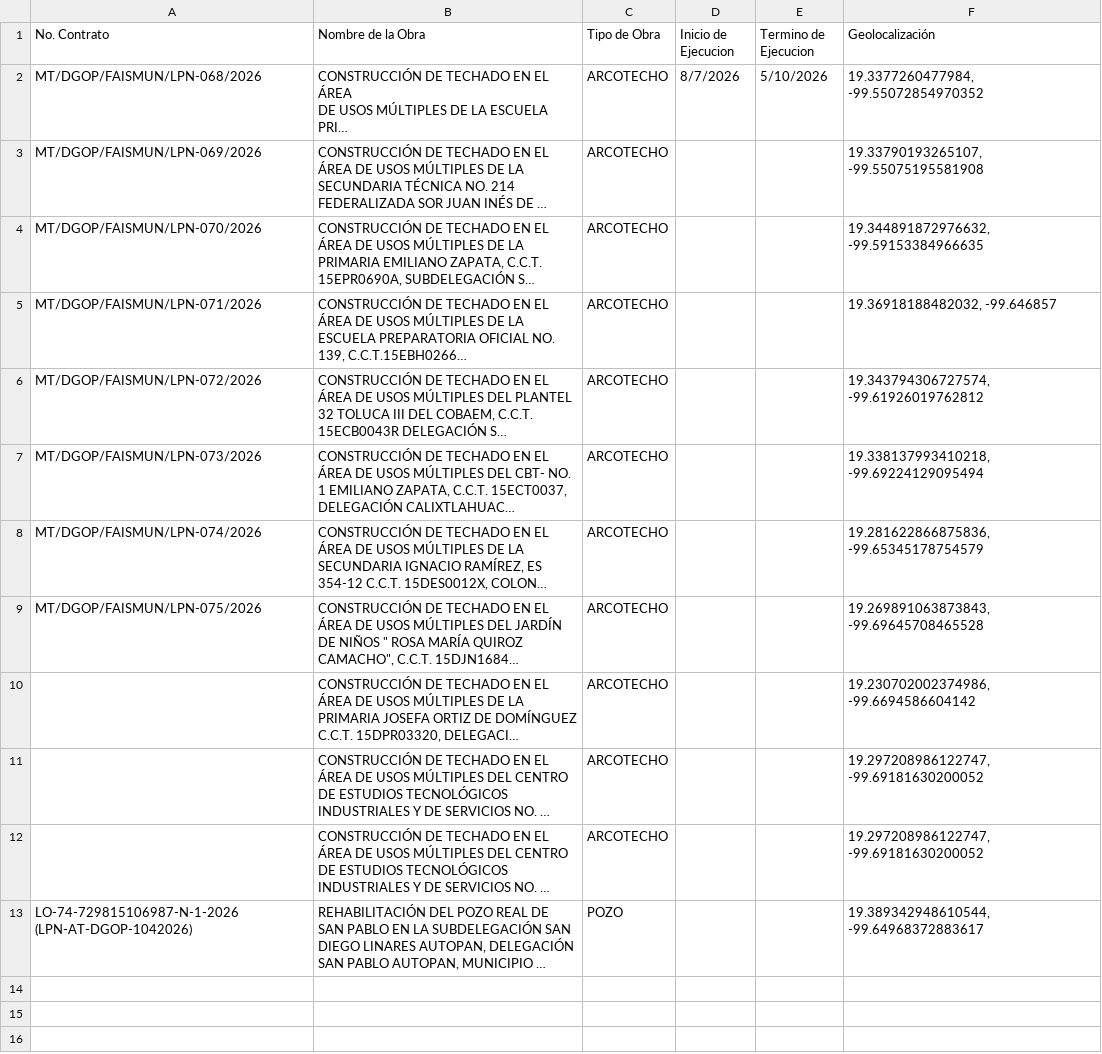
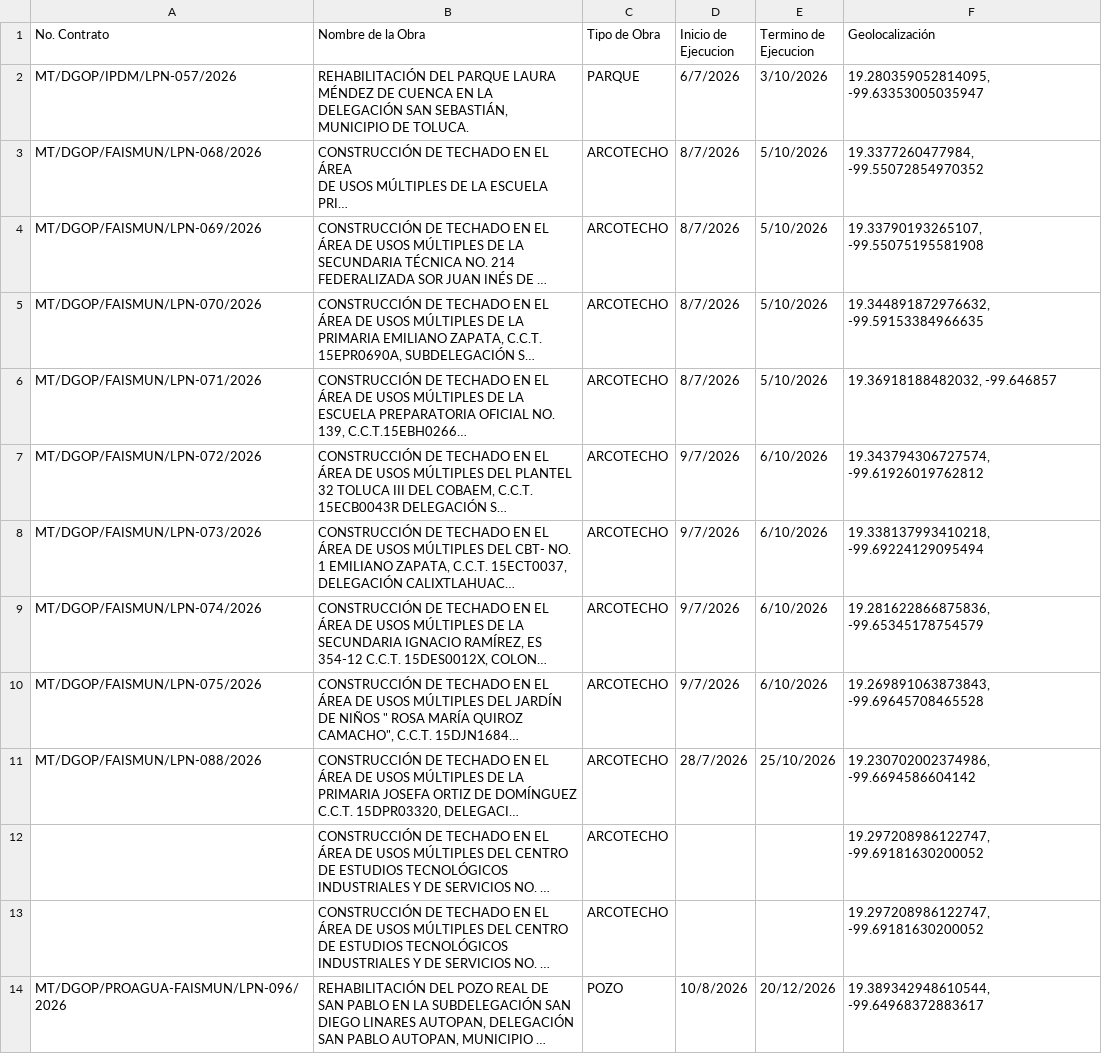
Before and after one commit to TronnusSaur/mapa-historico-toluca, a CSV file: public/INFO CONTRATOS MAPEO - PUNTUALES.csv, drawn as a sheet; long unchanged cells end in …; addresses are those after the commit; the diff names each change by its address in the sheet, - before the commit and + after, or states it on an @@ line.

Commit message:
fix(sheets): agregar headers=1 en gviz para recuperar tramos completos y separar pines con coordenadas duplicadas

```diff
--- a/public/INFO CONTRATOS MAPEO - PUNTUALES.csv
+++ b/public/INFO CONTRATOS MAPEO - PUNTUALES.csv
+row 2: MT/DGOP/IPDM/LPN-057/2026 | REHABILITACIÓN DEL PARQUE LAURA MÉNDEZ DE CUENCA EN LA DELEGACIÓN SAN SEBASTIÁN, MUNICIPIO DE TOLUCA. | PARQUE | 6/7/2026 | 3/10/2026 | 19.280359052814095, -99.63353005035947
-D4:D6 (Inicio de Ejecucion): (empty)
+D4:D6 (Inicio de Ejecucion): 8/7/2026
-E4:E6 (Termino de Ejecucion): (empty)
+E4:E6 (Termino de Ejecucion): 5/10/2026
-D7:D10 (Inicio de Ejecucion): (empty)
+D7:D10 (Inicio de Ejecucion): 9/7/2026
-E7:E10 (Termino de Ejecucion): (empty)
+E7:E10 (Termino de Ejecucion): 6/10/2026
-A11 (No. Contrato): (empty)
+A11 (No. Contrato): MT/DGOP/FAISMUN/LPN-088/2026
-D11 (Inicio de Ejecucion): (empty)
+D11 (Inicio de Ejecucion): 28/7/2026
-E11 (Termino de Ejecucion): (empty)
+E11 (Termino de Ejecucion): 25/10/2026
-A14 (No. Contrato): LO-74-729815106987-N-1-2026 (LPN-AT-DGOP-1042026)
+A14 (No. Contrato): MT/DGOP/PROAGUA-FAISMUN/LPN-096/2026
-D14 (Inicio de Ejecucion): (empty)
+D14 (Inicio de Ejecucion): 10/8/2026
-E14 (Termino de Ejecucion): (empty)
+E14 (Termino de Ejecucion): 20/12/2026
```
Also changed, not shown: 3 other files.
